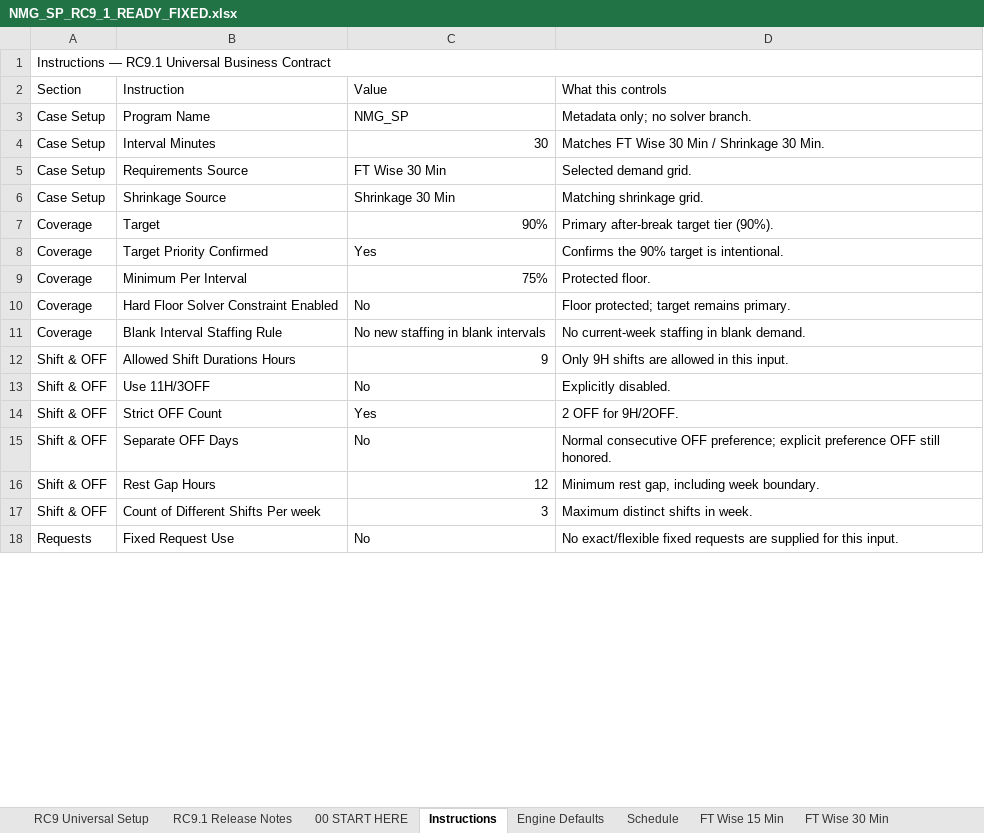
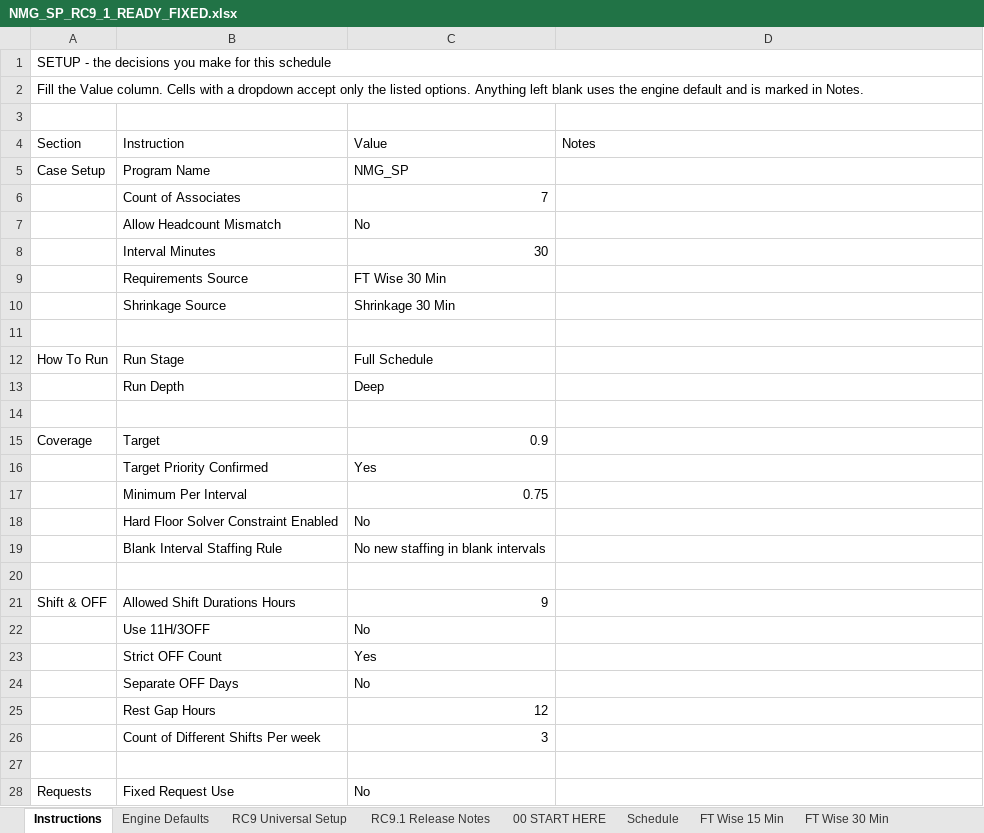
Before and after one commit to omarmokhtar994-lgtm/Default, an Excel workbook: packages/rc9_2_2_production/inputs/NMG_SP_RC9_1_READY_FIXED.xlsx, sheet Instructions, drawn as a sheet; only a part is shown; values as stored, in another font and other column widths than the file's, no cell formats; addresses are those after the commit; the diff covers the shown part only; the diff names each change by its address in the sheet, - before the commit and + after, or states it on an @@ line.

```diff
--- a/packages/rc9_2_2_production/inputs/NMG_SP_RC9_1_READY_FIXED.xlsx (sheet Instructions)
+++ b/packages/rc9_2_2_production/inputs/NMG_SP_RC9_1_READY_FIXED.xlsx (sheet Instructions)
@@ sheet tab order changed: Instructions | Engine Defaults | RC9 Universal Setup | RC9.1 Release Notes | 00 START HERE | Schedule | FT Wise 15 Min | FT Wise 30 Min @@
-A1 (Section): Instructions — RC9.1 Universal Business Contract
+A1 (Section): SETUP - the decisions you make for this schedule
+row 2: Fill the Value column. Cells with a dropdown accept only the listed options. Anything left blank uses the engine default and is marked in Notes.
+row 3: (empty)
-D4: What this controls
+D4: Notes
-D5 (Notes): Metadata only; no solver branch.
+D5 (Notes): (empty)
+row 6:  | Count of Associates | 7
+row 7:  | Allow Headcount Mismatch | No
-A8:A10 (Section): Case Setup
+A8:A10 (Section): (empty)
-D8 (Notes): Matches FT Wise 30 Min / Shrinkage 30 Min.
+D8 (Notes): (empty)
-D9 (Notes): Selected demand grid.
+D9 (Notes): (empty)
-D10 (Notes): Matching shrinkage grid.
+D10 (Notes): (empty)
+row 11: (empty)
+row 12: How To Run | Run Stage | Full Schedule
+row 13:  | Run Depth | Deep
+row 14: (empty)
-C15 (Value): 90%
+C15 (Value): 0.9
-D15 (Notes): Primary after-break target tier (90%).
+D15 (Notes): (empty)
-A16:A19 (Section): Coverage
+A16:A19 (Section): (empty)
-D16 (Notes): Confirms the 90% target is intentional.
+D16 (Notes): (empty)
-C17 (Value): 75%
+C17 (Value): 0.75
-D17 (Notes): Protected floor.
+D17 (Notes): (empty)
-D18 (Notes): Floor protected; target remains primary.
+D18 (Notes): (empty)
-D19 (Notes): No current-week staffing in blank demand.
+D19 (Notes): (empty)
+row 20: (empty)
-D21 (Notes): Only 9H shifts are allowed in this input.
+D21 (Notes): (empty)
-A22:A26 (Section): Shift & OFF
+A22:A26 (Section): (empty)
-D22 (Notes): Explicitly disabled.
+D22 (Notes): (empty)
-D23 (Notes): 2 OFF for 9H/2OFF.
+D23 (Notes): (empty)
-D24 (Notes): Normal consecutive OFF preference; explicit preference OFF still honored.
+D24 (Notes): (empty)
-D25 (Notes): Minimum rest gap, including week boundary.
+D25 (Notes): (empty)
-D26 (Notes): Maximum distinct shifts in week.
+D26 (Notes): (empty)
+row 27: (empty)
-D28 (Notes): No exact/flexible fixed requests are supplied for this input.
+D28 (Notes): (empty)
```
Also changed, not shown: 7 added rows, 2 removed rows and 30 edited cells elsewhere in this sheet, sheet Input Checks, sheet Engine Defaults, cell formats, packages/rc9_2_2_production/inputs/AE_AR_B2B.xlsx, packages/rc9_2_2_production/inputs/Cricut_Voice_RC9_1_READY_SKELETON.xlsx, 3 other files.
